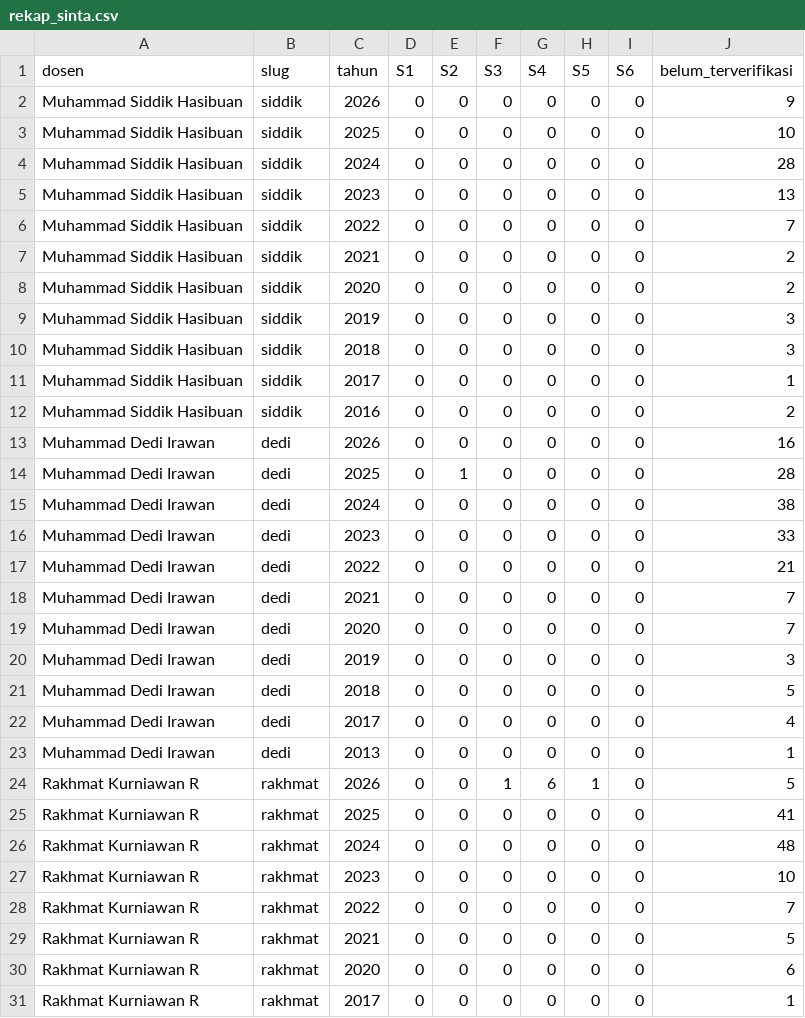
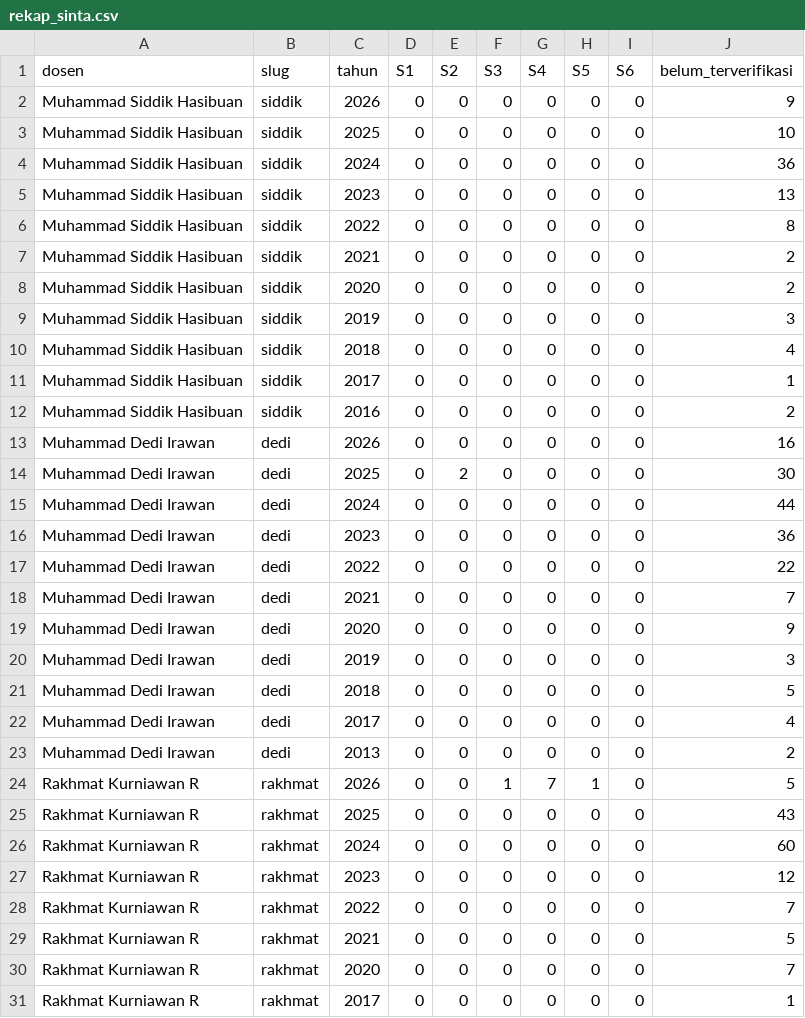
Before and after one commit to deidie/sinta-sainsdata, a CSV file: hasil/rekap_sinta.csv, drawn as a sheet; only a part is shown; the diff covers the shown part only.

```diff
--- a/hasil/rekap_sinta.csv
+++ b/hasil/rekap_sinta.csv
@@ -3,5 +3,5 @@ Muhammad Siddik Hasibuan,siddik,2026,0,0,0,0,0,0,9
 Muhammad Siddik Hasibuan,siddik,2025,0,0,0,0,0,0,10
-Muhammad Siddik Hasibuan,siddik,2024,0,0,0,0,0,0,28
+Muhammad Siddik Hasibuan,siddik,2024,0,0,0,0,0,0,36
 Muhammad Siddik Hasibuan,siddik,2023,0,0,0,0,0,0,13
-Muhammad Siddik Hasibuan,siddik,2022,0,0,0,0,0,0,7
+Muhammad Siddik Hasibuan,siddik,2022,0,0,0,0,0,0,8
 Muhammad Siddik Hasibuan,siddik,2021,0,0,0,0,0,0,2
@@ -9,3 +9,3 @@ Muhammad Siddik Hasibuan,siddik,2020,0,0,0,0,0,0,2
 Muhammad Siddik Hasibuan,siddik,2019,0,0,0,0,0,0,3
-Muhammad Siddik Hasibuan,siddik,2018,0,0,0,0,0,0,3
+Muhammad Siddik Hasibuan,siddik,2018,0,0,0,0,0,0,4
 Muhammad Siddik Hasibuan,siddik,2017,0,0,0,0,0,0,1
@@ -13,8 +13,8 @@ Muhammad Siddik Hasibuan,siddik,2016,0,0,0,0,0,0,2
 Muhammad Dedi Irawan,dedi,2026,0,0,0,0,0,0,16
-Muhammad Dedi Irawan,dedi,2025,0,1,0,0,0,0,28
-Muhammad Dedi Irawan,dedi,2024,0,0,0,0,0,0,38
-Muhammad Dedi Irawan,dedi,2023,0,0,0,0,0,0,33
-Muhammad Dedi Irawan,dedi,2022,0,0,0,0,0,0,21
+Muhammad Dedi Irawan,dedi,2025,0,2,0,0,0,0,30
+Muhammad Dedi Irawan,dedi,2024,0,0,0,0,0,0,44
+Muhammad Dedi Irawan,dedi,2023,0,0,0,0,0,0,36
+Muhammad Dedi Irawan,dedi,2022,0,0,0,0,0,0,22
 Muhammad Dedi Irawan,dedi,2021,0,0,0,0,0,0,7
-Muhammad Dedi Irawan,dedi,2020,0,0,0,0,0,0,7
+Muhammad Dedi Irawan,dedi,2020,0,0,0,0,0,0,9
 Muhammad Dedi Irawan,dedi,2019,0,0,0,0,0,0,3
@@ -22,10 +22,10 @@ Muhammad Dedi Irawan,dedi,2018,0,0,0,0,0,0,5
 Muhammad Dedi Irawan,dedi,2017,0,0,0,0,0,0,4
-Muhammad Dedi Irawan,dedi,2013,0,0,0,0,0,0,1
-Rakhmat Kurniawan R,rakhmat,2026,0,0,1,6,1,0,5
-Rakhmat Kurniawan R,rakhmat,2025,0,0,0,0,0,0,41
-Rakhmat Kurniawan R,rakhmat,2024,0,0,0,0,0,0,48
-Rakhmat Kurniawan R,rakhmat,2023,0,0,0,0,0,0,10
+Muhammad Dedi Irawan,dedi,2013,0,0,0,0,0,0,2
+Rakhmat Kurniawan R,rakhmat,2026,0,0,1,7,1,0,5
+Rakhmat Kurniawan R,rakhmat,2025,0,0,0,0,0,0,43
+Rakhmat Kurniawan R,rakhmat,2024,0,0,0,0,0,0,60
+Rakhmat Kurniawan R,rakhmat,2023,0,0,0,0,0,0,12
 Rakhmat Kurniawan R,rakhmat,2022,0,0,0,0,0,0,7
 Rakhmat Kurniawan R,rakhmat,2021,0,0,0,0,0,0,5
-Rakhmat Kurniawan R,rakhmat,2020,0,0,0,0,0,0,6
+Rakhmat Kurniawan R,rakhmat,2020,0,0,0,0,0,0,7
 Rakhmat Kurniawan R,rakhmat,2017,0,0,0,0,0,0,1
```
Also changed, not shown: 7 added rows and 6 edited cells elsewhere in this file, hasil/rekap_jurnal_sinta_terkini.csv, 16 other files.
